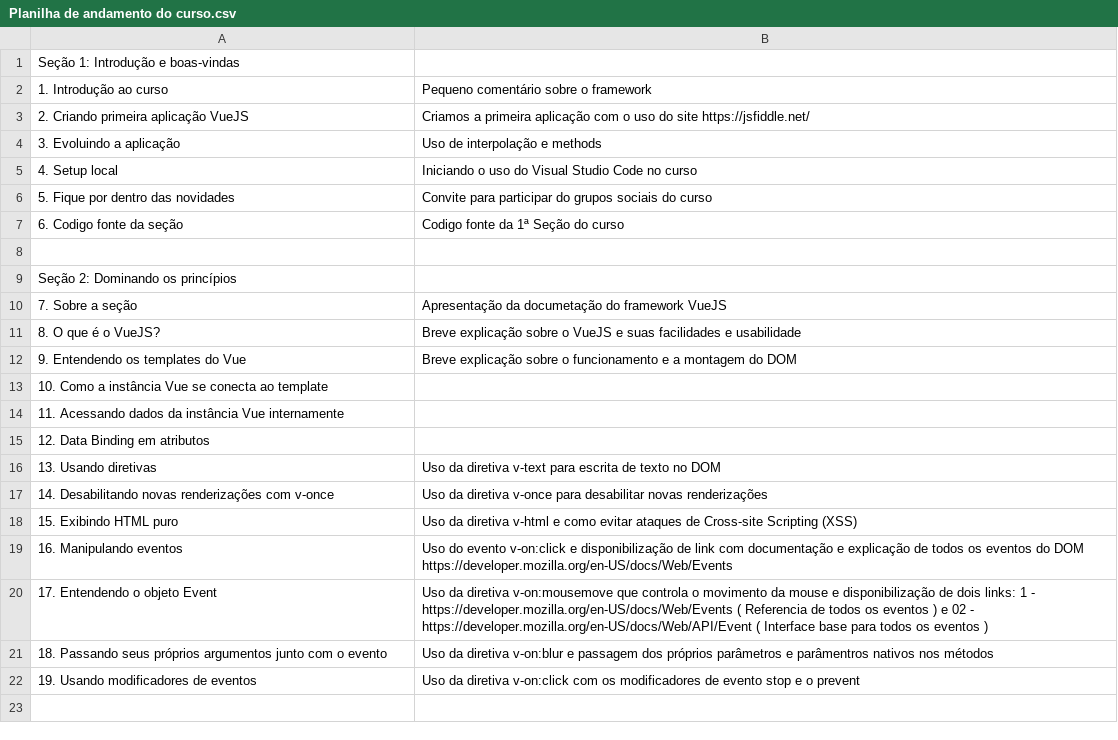
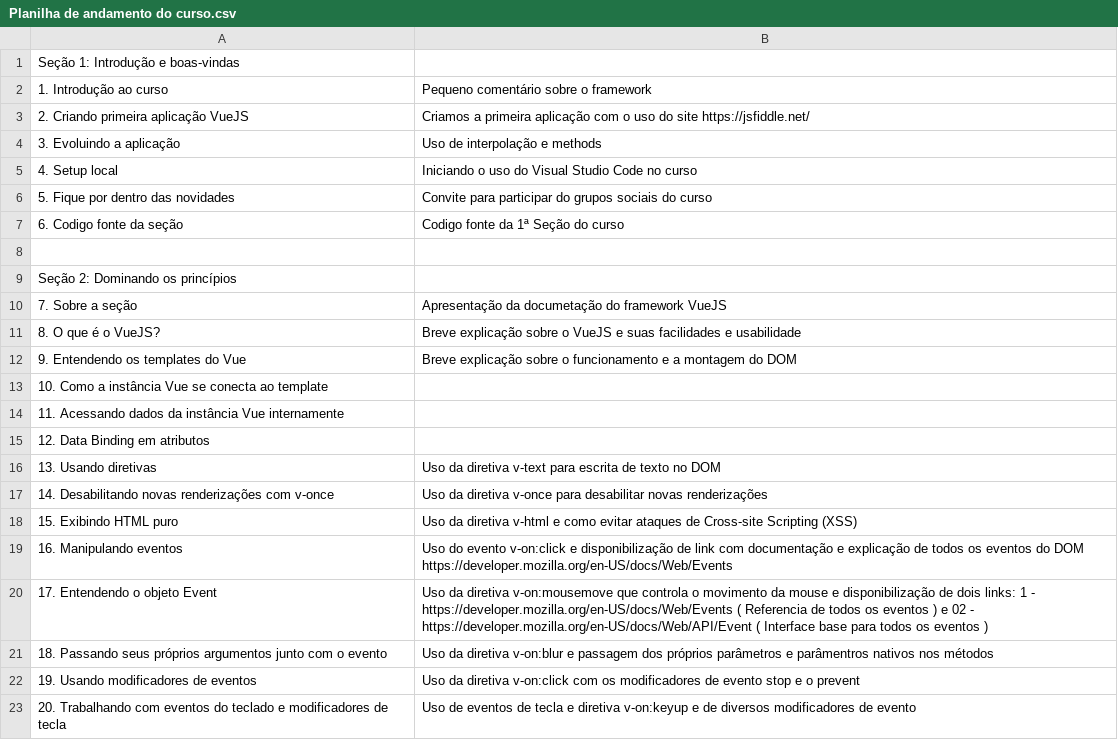
Before and after one commit to gitdojesse/udemy-vue, a CSV file: Planilha de andamento do curso.csv, drawn as a sheet.

```diff
--- a/Planilha de andamento do curso.csv
+++ b/Planilha de andamento do curso.csv
@@ -22 +22,2 @@ Seção 2: Dominando os princípios;
 19. Usando modificadores de eventos;Uso da diretiva v-on:click com os modificadores de evento stop e o prevent
+20. Trabalhando com eventos do teclado e modificadores de tecla;Uso de eventos de tecla e diretiva v-on:keyup e de diversos modificadores de evento
```
Also changed, not shown: Links.csv, 1 other file.
